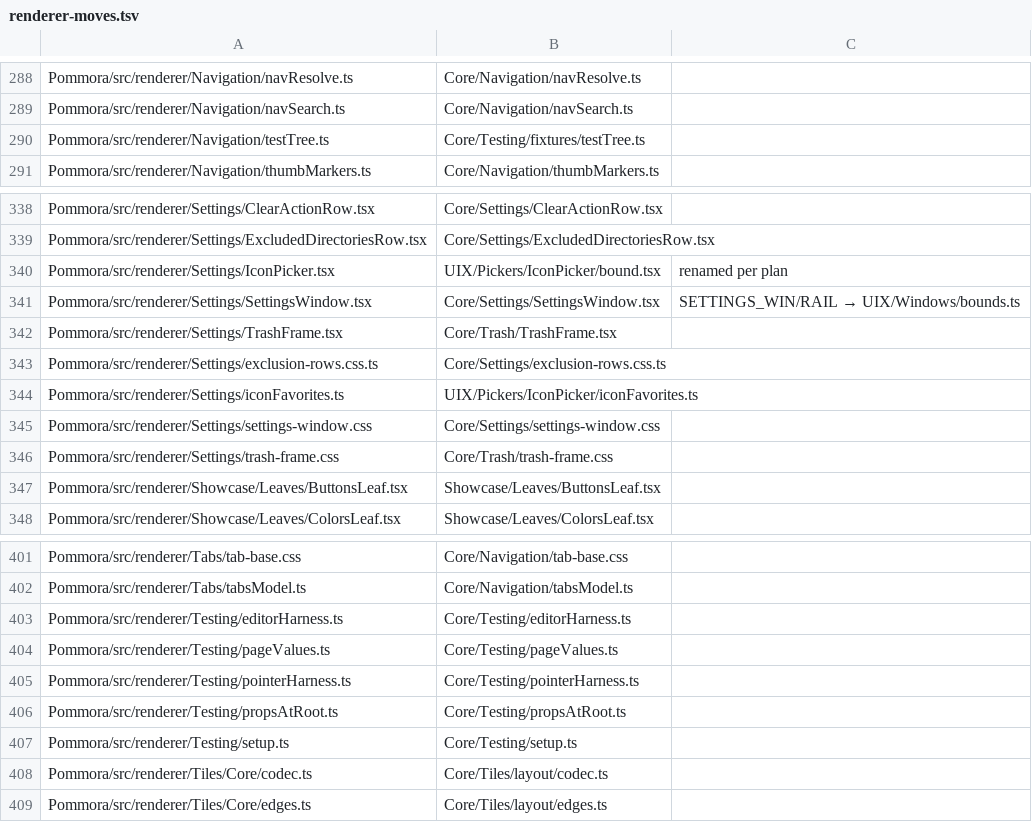
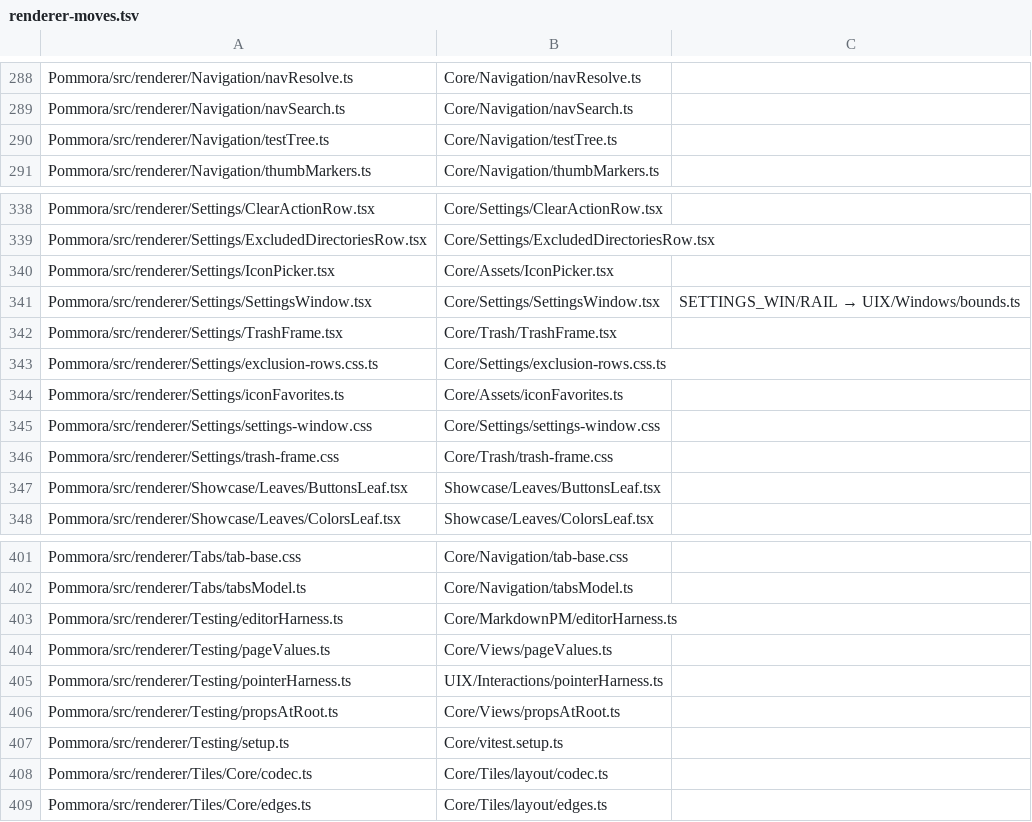
Before and after one commit to Natertot215/Pommora, a TSV file: .claude/Planning/MonorepoAudit/renderer-moves.tsv, drawn as a sheet; only a part is shown, gaps mark what is left out.

```diff
--- a/.claude/Planning/MonorepoAudit/renderer-moves.tsv
+++ b/.claude/Planning/MonorepoAudit/renderer-moves.tsv
@@ -289,3 +289,3 @@ Pommora/src/renderer/Navigation/navResolve.ts	Core/Navigation/navResolve.ts
 Pommora/src/renderer/Navigation/navSearch.ts	Core/Navigation/navSearch.ts
-Pommora/src/renderer/Navigation/testTree.ts	Core/Testing/fixtures/testTree.ts
+Pommora/src/renderer/Navigation/testTree.ts	Core/Navigation/testTree.ts
 Pommora/src/renderer/Navigation/thumbMarkers.ts	Core/Navigation/thumbMarkers.ts
@@ -339,3 +339,3 @@ Pommora/src/renderer/Settings/ClearActionRow.tsx	Core/Settings/ClearActionRow.ts
 Pommora/src/renderer/Settings/ExcludedDirectoriesRow.tsx	Core/Settings/ExcludedDirectoriesRow.tsx
-Pommora/src/renderer/Settings/IconPicker.tsx	UIX/Pickers/IconPicker/bound.tsx	renamed per plan
+Pommora/src/renderer/Settings/IconPicker.tsx	Core/Assets/IconPicker.tsx
 Pommora/src/renderer/Settings/SettingsWindow.tsx	Core/Settings/SettingsWindow.tsx	SETTINGS_WIN/RAIL → UIX/Windows/bounds.ts
@@ -343,3 +343,3 @@ Pommora/src/renderer/Settings/TrashFrame.tsx	Core/Trash/TrashFrame.tsx
 Pommora/src/renderer/Settings/exclusion-rows.css.ts	Core/Settings/exclusion-rows.css.ts
-Pommora/src/renderer/Settings/iconFavorites.ts	UIX/Pickers/IconPicker/iconFavorites.ts
+Pommora/src/renderer/Settings/iconFavorites.ts	Core/Assets/iconFavorites.ts
 Pommora/src/renderer/Settings/settings-window.css	Core/Settings/settings-window.css
@@ -402,7 +402,7 @@ Pommora/src/renderer/Tabs/tab-base.css	Core/Navigation/tab-base.css
 Pommora/src/renderer/Tabs/tabsModel.ts	Core/Navigation/tabsModel.ts
-Pommora/src/renderer/Testing/editorHarness.ts	Core/Testing/editorHarness.ts
-Pommora/src/renderer/Testing/pageValues.ts	Core/Testing/pageValues.ts
-Pommora/src/renderer/Testing/pointerHarness.ts	Core/Testing/pointerHarness.ts
-Pommora/src/renderer/Testing/propsAtRoot.ts	Core/Testing/propsAtRoot.ts
-Pommora/src/renderer/Testing/setup.ts	Core/Testing/setup.ts
+Pommora/src/renderer/Testing/editorHarness.ts	Core/MarkdownPM/editorHarness.ts
+Pommora/src/renderer/Testing/pageValues.ts	Core/Views/pageValues.ts
+Pommora/src/renderer/Testing/pointerHarness.ts	UIX/Interactions/pointerHarness.ts
+Pommora/src/renderer/Testing/propsAtRoot.ts	Core/Views/propsAtRoot.ts
+Pommora/src/renderer/Testing/setup.ts	Core/vitest.setup.ts
 Pommora/src/renderer/Tiles/Core/codec.ts	Core/Tiles/layout/codec.ts
```
Also changed, not shown: 3 other files.
